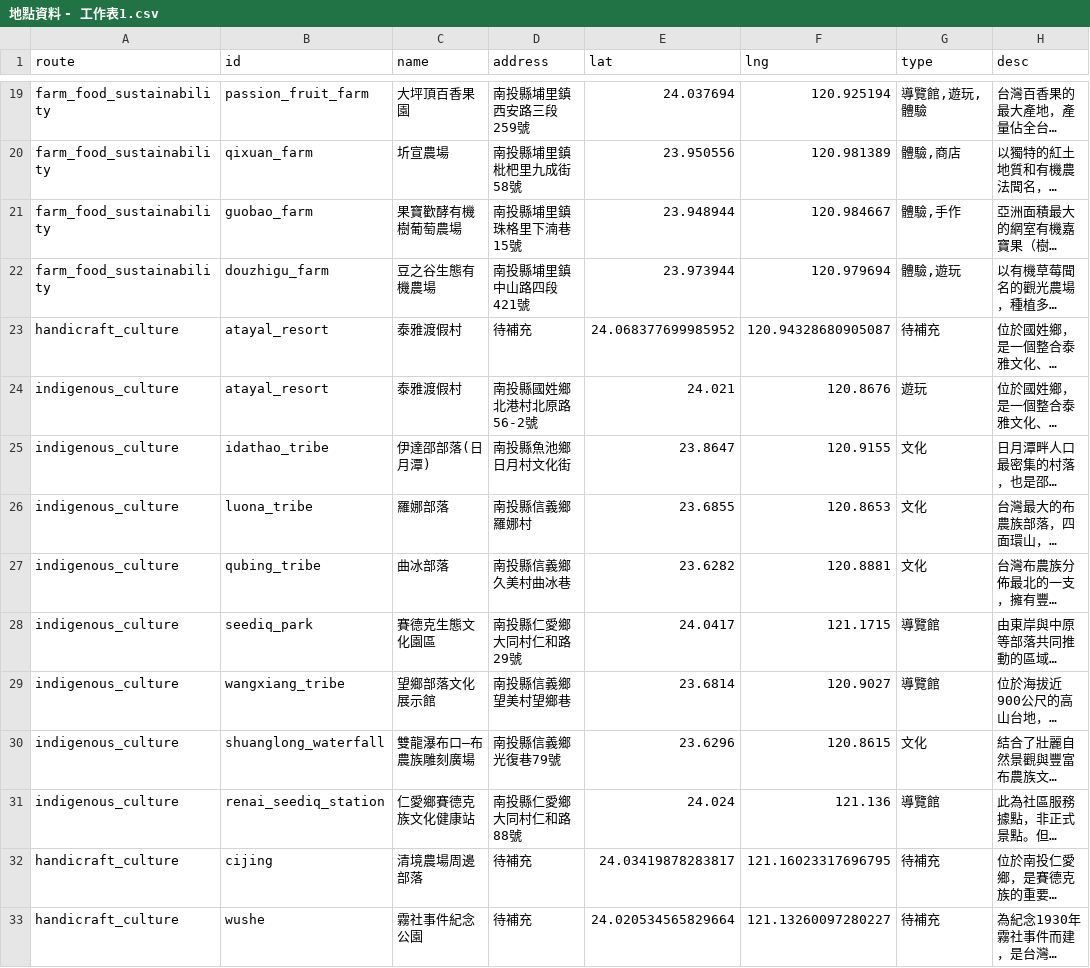
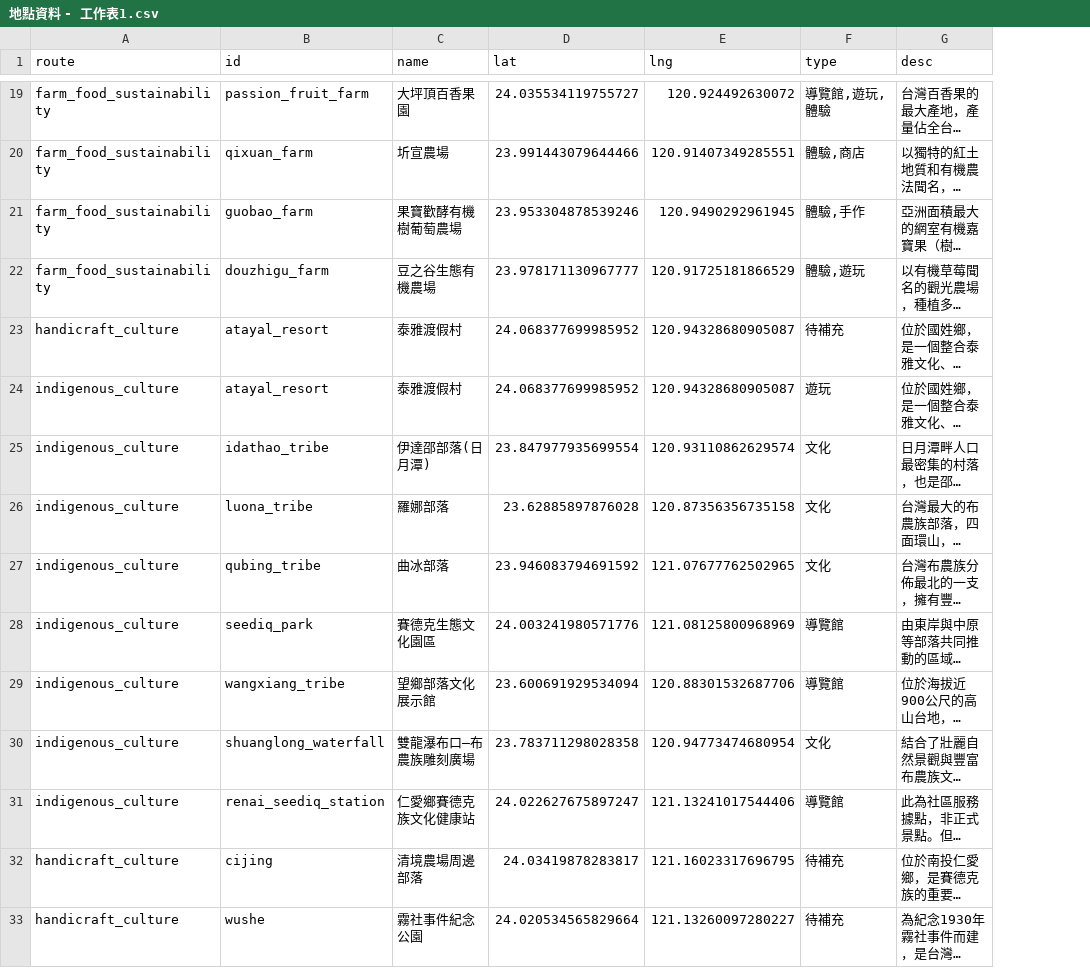
Before and after one commit to novoicefire/GSOUL-ONLINE, a CSV file: 地點資料 - 工作表1.csv, drawn as a sheet; only a part is shown, gaps mark what is left out; long unchanged cells end in …; removed rows and columns are numbered as before the commit, all else as after; the diff covers the shown part only; the diff names each change by its address in the sheet, - before the commit and + after, or states it on an @@ line.

```diff
--- a/地點資料 - 工作表1.csv
+++ b/地點資料 - 工作表1.csv
-column D (address), rows 19-33: 南投縣埔里鎮西安路三段259號 | 南投縣埔里鎮枇杷里九成街58號 | 南投縣埔里鎮珠格里下湳巷15號 | 南投縣埔里鎮中山路四段421號 | 待補充 | 南投縣國姓鄉北港村北原路56-2號 | 南投縣魚池鄉日月村文化街 | 南投縣信義鄉羅娜村 | 南投縣信義鄉久美村曲冰巷 | 南投縣仁愛鄉大同村仁和路29號 | 南投縣信義鄉望美村望鄉巷 | 南投縣信義鄉光復巷79號 | 南投縣仁愛鄉大同村仁和路88號 | 待補充 | 待補充
-D19 (lat): 24.037694
+D19 (lat): 24.035534119755727
-E19 (lng): 120.925194
+E19 (lng): 120.924492630072
-D20 (lat): 23.950556
+D20 (lat): 23.991443079644466
-E20 (lng): 120.981389
+E20 (lng): 120.91407349285551
-D21 (lat): 23.948944
+D21 (lat): 23.953304878539246
-E21 (lng): 120.984667
+E21 (lng): 120.9490292961945
-D22 (lat): 23.973944
+D22 (lat): 23.978171130967777
-E22 (lng): 120.979694
+E22 (lng): 120.91725181866529
-D24 (lat): 24.021
+D24 (lat): 24.068377699985952
-E24 (lng): 120.8676
+E24 (lng): 120.94328680905087
-D25 (lat): 23.8647
+D25 (lat): 23.847977935699554
-E25 (lng): 120.9155
+E25 (lng): 120.93110862629574
-D26 (lat): 23.6855
+D26 (lat): 23.62885897876028
-E26 (lng): 120.8653
+E26 (lng): 120.87356356735158
-D27 (lat): 23.6282
+D27 (lat): 23.946083794691592
-E27 (lng): 120.8881
+E27 (lng): 121.07677762502965
-D28 (lat): 24.0417
+D28 (lat): 24.003241980571776
-E28 (lng): 121.1715
+E28 (lng): 121.08125800968969
-D29 (lat): 23.6814
+D29 (lat): 23.600691929534094
-E29 (lng): 120.9027
+E29 (lng): 120.88301532687706
-D30 (lat): 23.6296
+D30 (lat): 23.783711298028358
-E30 (lng): 120.8615
+E30 (lng): 120.94773474680954
-D31 (lat): 24.024
+D31 (lat): 24.022627675897247
-E31 (lng): 121.136
+E31 (lng): 121.13241017544406
```
Also changed, not shown: 32 edited cells elsewhere in this file, 9 other files.
